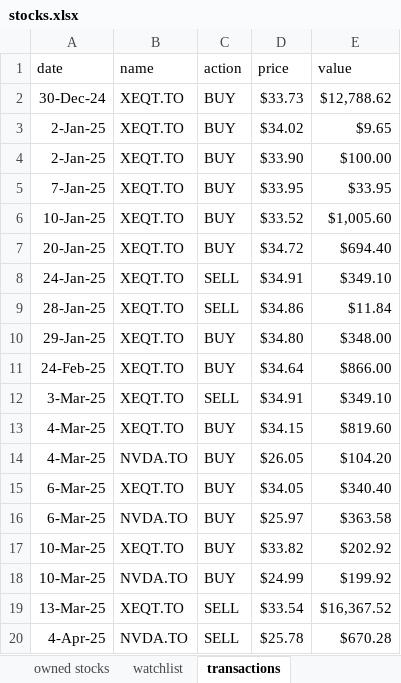
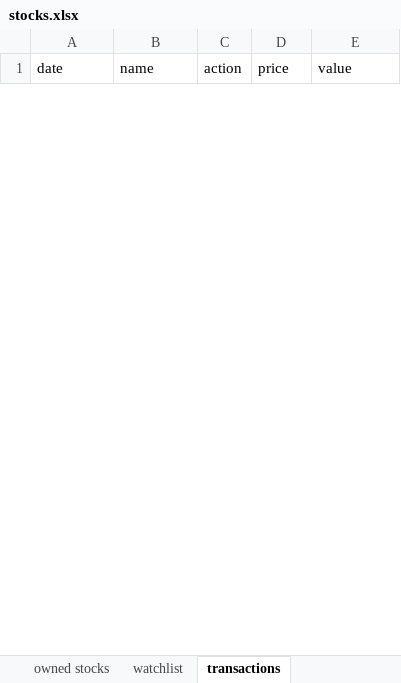
Before and after one commit to Haris2256/AlgoTrade, an Excel workbook: stocks.xlsx, sheet transactions, drawn as a sheet; only a part is shown; values as stored, in another font and other column widths than the file's, no borders; removed rows and columns are numbered as before the commit, all else as after; the diff covers the shown part only; the diff names each change by its address in the sheet, - before the commit and + after, or states it on an @@ line.

Commit message:
Finished transactions

```diff
--- a/stocks.xlsx (sheet transactions)
+++ b/stocks.xlsx (sheet transactions)
-row 2: 30-Dec-24 | XEQT.TO | BUY | $33.73 | $12,788.62
-row 3: 2-Jan-25 | XEQT.TO | BUY | $34.02 | $9.65
-row 4: 2-Jan-25 | XEQT.TO | BUY | $33.90 | $100.00
-row 5: 7-Jan-25 | XEQT.TO | BUY | $33.95 | $33.95
-row 6: 10-Jan-25 | XEQT.TO | BUY | $33.52 | $1,005.60
-row 7: 20-Jan-25 | XEQT.TO | BUY | $34.72 | $694.40
-row 8: 24-Jan-25 | XEQT.TO | SELL | $34.91 | $349.10
-row 9: 28-Jan-25 | XEQT.TO | SELL | $34.86 | $11.84
-row 10: 29-Jan-25 | XEQT.TO | BUY | $34.80 | $348.00
-row 11: 24-Feb-25 | XEQT.TO | BUY | $34.64 | $866.00
-row 12: 3-Mar-25 | XEQT.TO | SELL | $34.91 | $349.10
-row 13: 4-Mar-25 | XEQT.TO | BUY | $34.15 | $819.60
-row 14: 4-Mar-25 | NVDA.TO | BUY | $26.05 | $104.20
-row 15: 6-Mar-25 | XEQT.TO | BUY | $34.05 | $340.40
-row 16: 6-Mar-25 | NVDA.TO | BUY | $25.97 | $363.58
-row 17: 10-Mar-25 | XEQT.TO | BUY | $33.82 | $202.92
-row 18: 10-Mar-25 | NVDA.TO | BUY | $24.99 | $199.92
-row 19: 13-Mar-25 | XEQT.TO | SELL | $33.54 | $16,367.52
-row 20: 4-Apr-25 | NVDA.TO | SELL | $25.78 | $670.28
```
Also changed, not shown: 72 added rows and 53 removed rows elsewhere in this sheet, sheet watchlist, sheet owned stocks, 7 other files.
